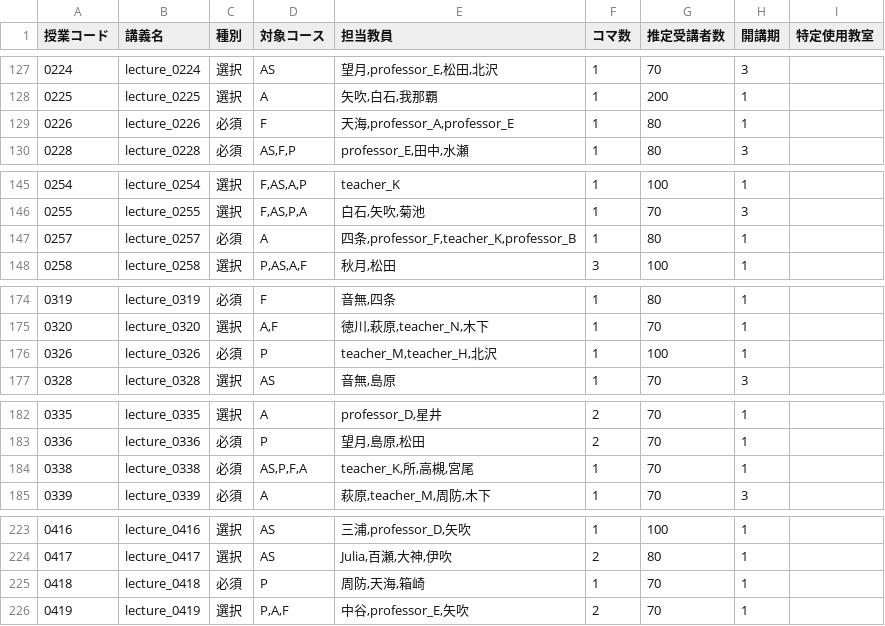
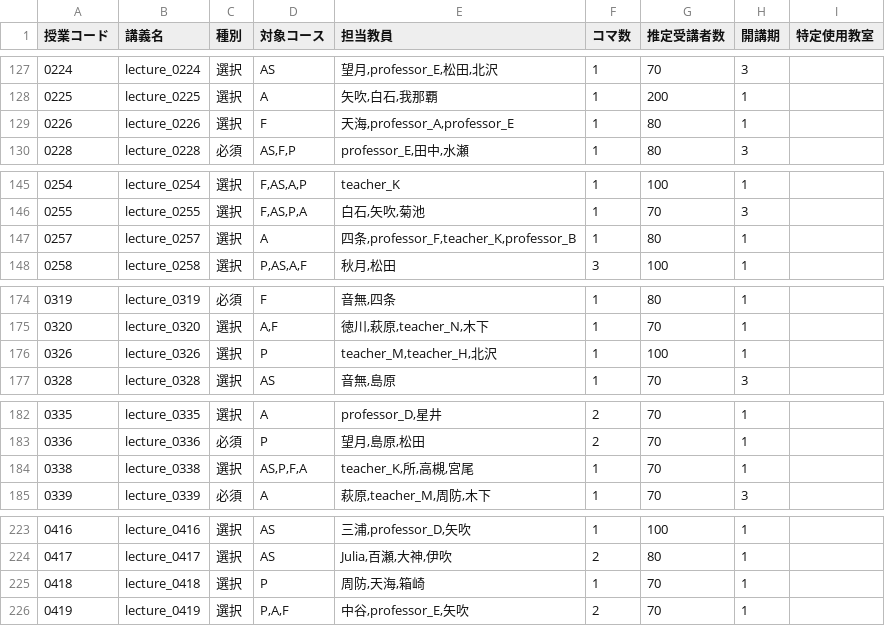
Before and after one commit to kargenk/chronoscheduler, a CSV file: data/toy/first/lecture_properties.csv, drawn as a sheet; only a part is shown, gaps mark what is left out; the diff covers the shown part only.

```diff
--- a/data/toy/first/lecture_properties.csv
+++ b/data/toy/first/lecture_properties.csv
@@ -128,3 +128,3 @@
 0225,lecture_0225,選択,A,"矢吹,白石,我那覇",1,200,1,
-0226,lecture_0226,必須,F,"天海,professor_A,professor_E",1,80,1,
+0226,lecture_0226,選択,F,"天海,professor_A,professor_E",1,80,1,
 0228,lecture_0228,必須,"AS,F,P","professor_E,田中,水瀬",1,80,3,
@@ -146,3 +146,3 @@
 0255,lecture_0255,選択,"F,AS,P,A","白石,矢吹,菊池",1,70,3,
-0257,lecture_0257,必須,A,"四条,professor_F,teacher_K,professor_B",1,80,1,
+0257,lecture_0257,選択,A,"四条,professor_F,teacher_K,professor_B",1,80,1,
 0258,lecture_0258,選択,"P,AS,A,F","秋月,松田",3,100,1,
@@ -175,3 +175,3 @@
 0320,lecture_0320,選択,"A,F","徳川,萩原,teacher_N,木下",1,70,1,
-0326,lecture_0326,必須,P,"teacher_M,teacher_H,北沢",1,100,1,
+0326,lecture_0326,選択,P,"teacher_M,teacher_H,北沢",1,100,1,
 0328,lecture_0328,選択,AS,"音無,島原",1,70,3,
@@ -183,3 +183,3 @@
 0336,lecture_0336,必須,P,"望月,島原,松田",2,70,1,
-0338,lecture_0338,必須,"AS,P,F,A","teacher_K,所,高槻,宮尾",1,70,1,
+0338,lecture_0338,選択,"AS,P,F,A","teacher_K,所,高槻,宮尾",1,70,1,
 0339,lecture_0339,必須,A,"萩原,teacher_M,周防,木下",1,70,3,
@@ -224,3 +224,3 @@
 0417,lecture_0417,選択,AS,"Julia,百瀬,大神,伊吹",2,80,1,
-0418,lecture_0418,必須,P,"周防,天海,箱崎",1,70,1,
+0418,lecture_0418,選択,P,"周防,天海,箱崎",1,70,1,
 0419,lecture_0419,選択,"P,A,F","中谷,professor_E,矢吹",2,70,1,
```
Also changed, not shown: 7 edited cells elsewhere in this file, data/toy/second/lecture_properties.csv, 15 other files.
